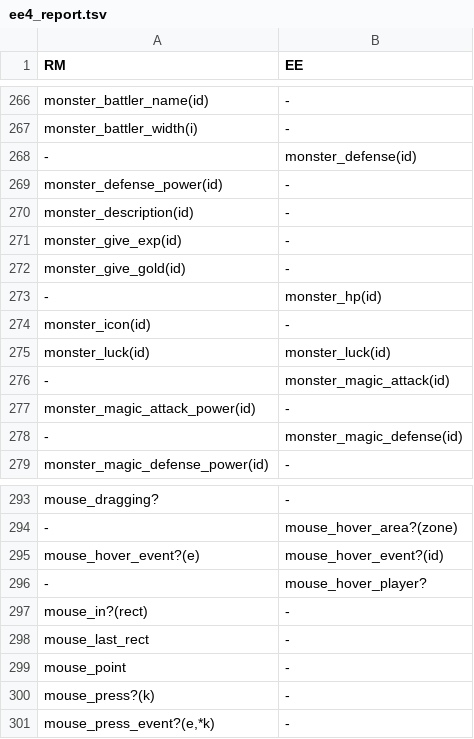
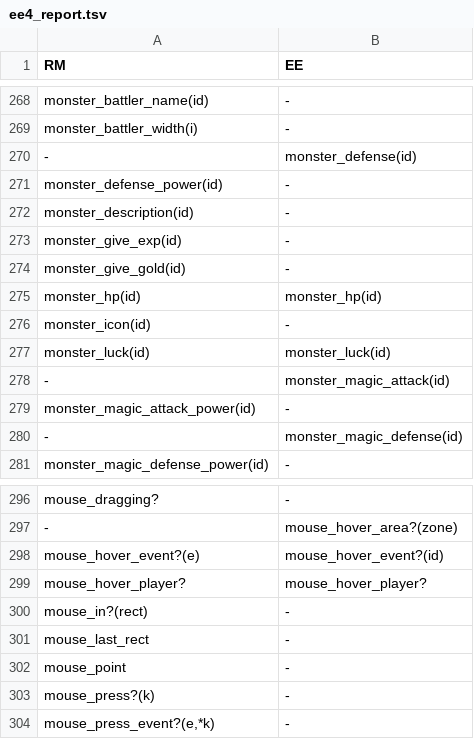
Before and after one commit to RMEx/RME, a TSV file: ee4_report.tsv, drawn as a sheet; only a part is shown, gaps mark what is left out; the diff covers the shown part only.

```diff
--- a/ee4_report.tsv
+++ b/ee4_report.tsv
@@ -272,3 +274,3 @@ monster_give_exp(id)	-
 monster_give_gold(id)	-
--	monster_hp(id)
+monster_hp(id)	monster_hp(id)
 monster_icon(id)	-
@@ -295,3 +298,3 @@ mouse_dragging?	-
 mouse_hover_event?(e)	mouse_hover_event?(id)
--	mouse_hover_player?
+mouse_hover_player?	mouse_hover_player?
 mouse_in?(rect)	-
```
Also changed, not shown: 7 added rows and 1 edited cell elsewhere in this file, doc_report.csv, 3 other files.
